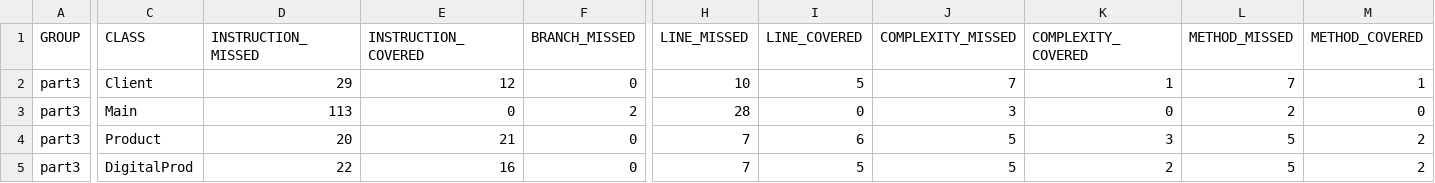
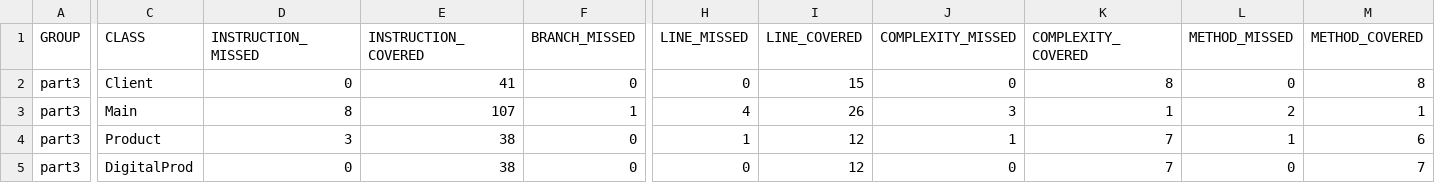
Before and after one commit to shadowbirdo/JFGonzalezPublicProjects, a CSV file: Entornos de Desarrollo/Proyecto_gestionPedidos_parte3/part3/target/site/jacoco/jacoco.csv, drawn as a sheet; only a part is shown, gaps mark what is left out; the diff covers the shown part only; the diff names each change by its address in the sheet, - before the commit and + after, or states it on an @@ line.

```diff
--- a/Entornos de Desarrollo/Proyecto_gestionPedidos_parte3/part3/target/site/jacoco/jacoco.csv
+++ b/Entornos de Desarrollo/Proyecto_gestionPedidos_parte3/part3/target/site/jacoco/jacoco.csv
-D2 (INSTRUCTION_MISSED): 29
+D2 (INSTRUCTION_MISSED): 0
-E2 (INSTRUCTION_COVERED): 12
+E2 (INSTRUCTION_COVERED): 41
-H2 (LINE_MISSED): 10
+H2 (LINE_MISSED): 0
-I2 (LINE_COVERED): 5
+I2 (LINE_COVERED): 15
-J2 (COMPLEXITY_MISSED): 7
+J2 (COMPLEXITY_MISSED): 0
-K2 (COMPLEXITY_COVERED): 1
+K2 (COMPLEXITY_COVERED): 8
-L2 (METHOD_MISSED): 7
+L2 (METHOD_MISSED): 0
-M2 (METHOD_COVERED): 1
+M2 (METHOD_COVERED): 8
-D3 (INSTRUCTION_MISSED): 113
+D3 (INSTRUCTION_MISSED): 8
-E3 (INSTRUCTION_COVERED): 0
+E3 (INSTRUCTION_COVERED): 107
-F3 (BRANCH_MISSED): 2
+F3 (BRANCH_MISSED): 1
-H3 (LINE_MISSED): 28
+H3 (LINE_MISSED): 4
-I3 (LINE_COVERED): 0
+I3 (LINE_COVERED): 26
-K3 (COMPLEXITY_COVERED): 0
+K3 (COMPLEXITY_COVERED): 1
-M3 (METHOD_COVERED): 0
+M3 (METHOD_COVERED): 1
-D4 (INSTRUCTION_MISSED): 20
+D4 (INSTRUCTION_MISSED): 3
-E4 (INSTRUCTION_COVERED): 21
+E4 (INSTRUCTION_COVERED): 38
-H4 (LINE_MISSED): 7
+H4 (LINE_MISSED): 1
-I4 (LINE_COVERED): 6
+I4 (LINE_COVERED): 12
-J4 (COMPLEXITY_MISSED): 5
+J4 (COMPLEXITY_MISSED): 1
-K4 (COMPLEXITY_COVERED): 3
+K4 (COMPLEXITY_COVERED): 7
-L4 (METHOD_MISSED): 5
+L4 (METHOD_MISSED): 1
-M4 (METHOD_COVERED): 2
+M4 (METHOD_COVERED): 6
-D5 (INSTRUCTION_MISSED): 22
+D5 (INSTRUCTION_MISSED): 0
-E5 (INSTRUCTION_COVERED): 16
+E5 (INSTRUCTION_COVERED): 38
-H5 (LINE_MISSED): 7
+H5 (LINE_MISSED): 0
-I5 (LINE_COVERED): 5
+I5 (LINE_COVERED): 12
-J5 (COMPLEXITY_MISSED): 5
+J5 (COMPLEXITY_MISSED): 0
-K5 (COMPLEXITY_COVERED): 2
+K5 (COMPLEXITY_COVERED): 7
-L5 (METHOD_MISSED): 5
+L5 (METHOD_MISSED): 0
-M5 (METHOD_COVERED): 2
+M5 (METHOD_COVERED): 7
```
Also changed, not shown: 19 edited cells elsewhere in this file, 42 other files.
